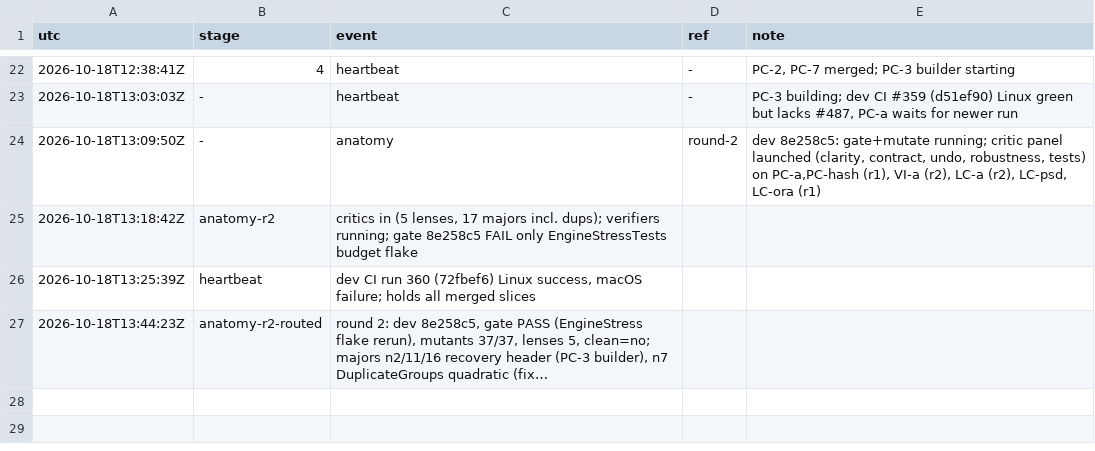
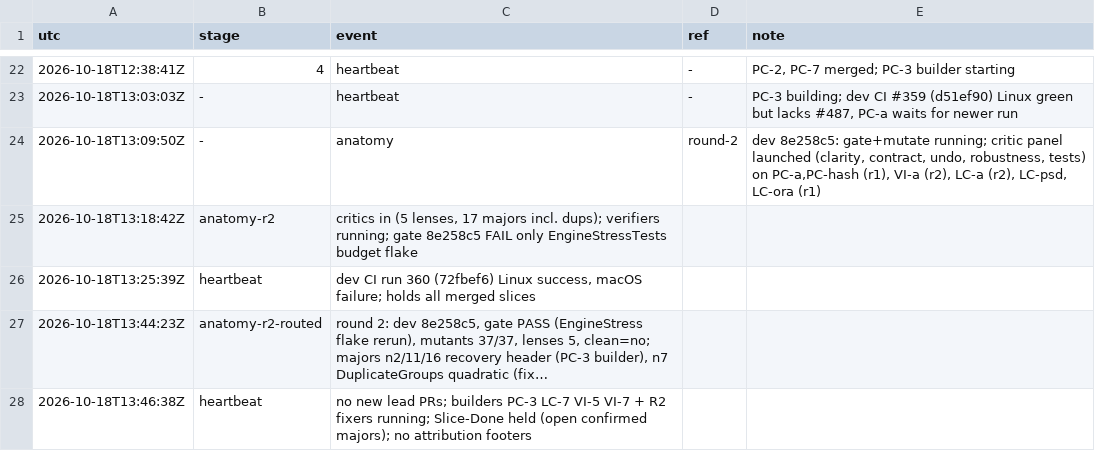
Before and after one commit to qbtrix/creative-core, a TSV file: docs/leads/preview-cache/timeline.tsv, drawn as a sheet; only a part is shown, gaps mark what is left out; long unchanged cells end in …; the diff names each change by its address in the sheet, - before the commit and + after, or states it on an @@ line.

Commit message:
lead(preview-cache): heartbeat

```diff
--- a/docs/leads/preview-cache/timeline.tsv
+++ b/docs/leads/preview-cache/timeline.tsv
+row 28: 2026-10-18T13:46:38Z | heartbeat | no new lead PRs; builders PC-3 LC-7 VI-5 VI-7 + R2 fixers running; Slice-Done held (open confirmed majors); no attribution footers
```
